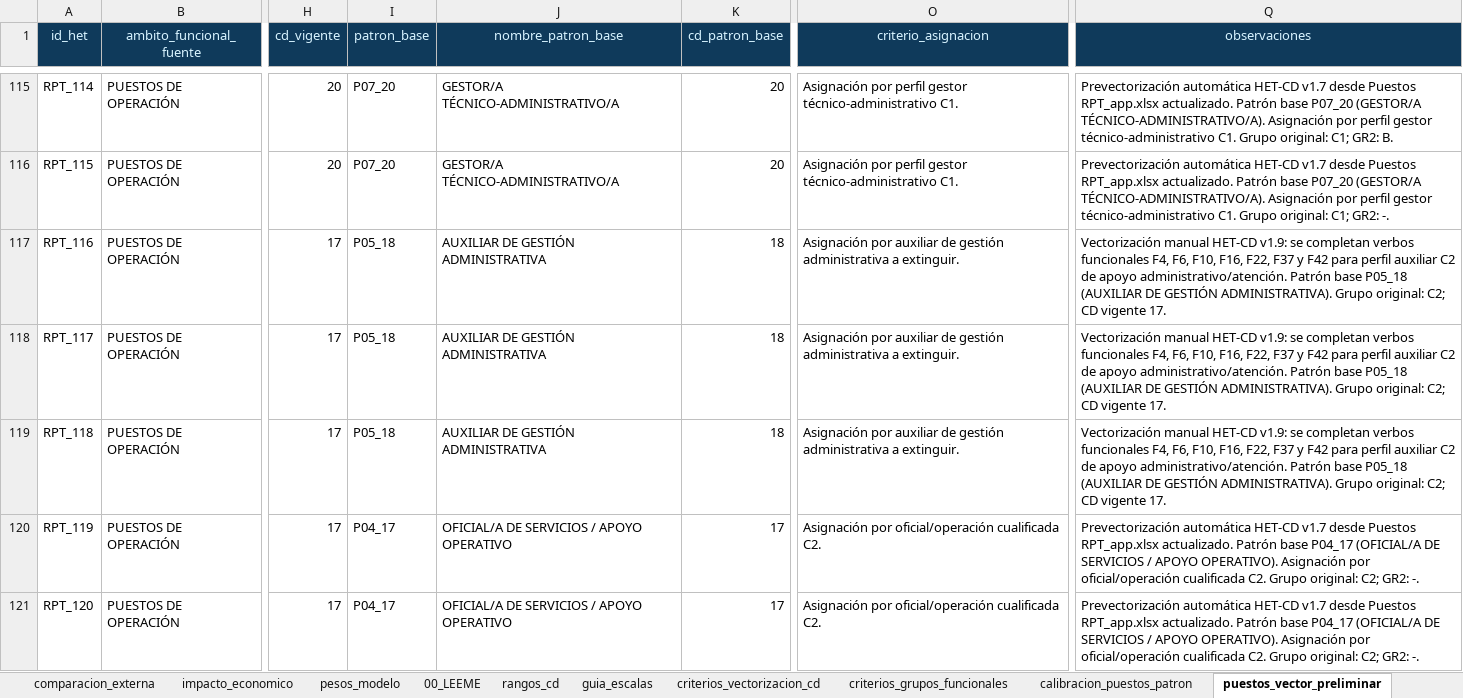
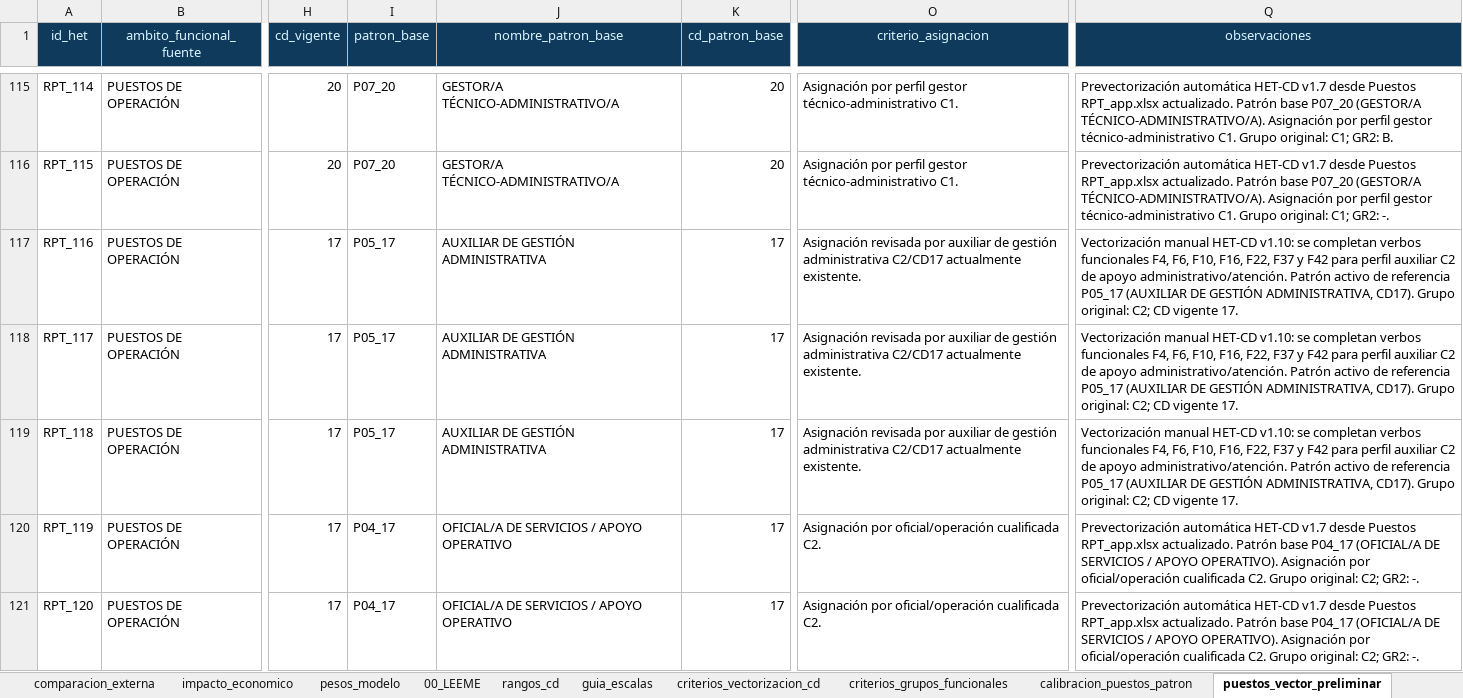
Before and after one commit to equesada096-lgtm/het-cd, an Excel workbook: data/het_cd_classifier_data.xlsx, sheet puestos_vector_preliminar, drawn as a sheet; only a part is shown, gaps mark what is left out; values as stored, in another font and other column widths than the file's, no borders; conditional formats and table styles not drawn; the diff names each change by its address in the sheet, - before the commit and + after, or states it on an @@ line.

```diff
--- a/data/het_cd_classifier_data.xlsx (sheet puestos_vector_preliminar)
+++ b/data/het_cd_classifier_data.xlsx (sheet puestos_vector_preliminar)
-I117:I119 (patron_base): P05_18
+I117:I119 (patron_base): P05_17
-K117:K119 (cd_patron_base): 18
+K117:K119 (cd_patron_base): 17
-O117:O119 (criterio_asignacion): Asignación por auxiliar de gestión administrativa a extinguir.
+O117:O119 (criterio_asignacion): Asignación revisada por auxiliar de gestión administrativa C2/CD17 actualmente existente.
-Q117:Q119 (observaciones): …manual HET-CD v1.9: se completan verbos funcionales F4, F6, F10, F16, F22, F37 y F42 para perfil auxiliar C2 de apoyo administrativo/atención. Patrón base P05_18 (AUXILIAR DE GESTIÓN ADMINISTRATIVA). Grupo original:…
+Q117:Q119 (observaciones): …manual HET-CD v1.10: se completan verbos funcionales F4, F6, F10, F16, F22, F37 y F42 para perfil auxiliar C2 de apoyo administrativo/atención. Patrón activo de referencia P05_17 (AUXILIAR DE GESTIÓN ADMINISTRATIVA, CD17). Grupo original:…
```
Also changed, not shown: sheet patrones_vector, sheet calibracion_puestos_patron, sheet puestos_vector, other sheet tabs.
